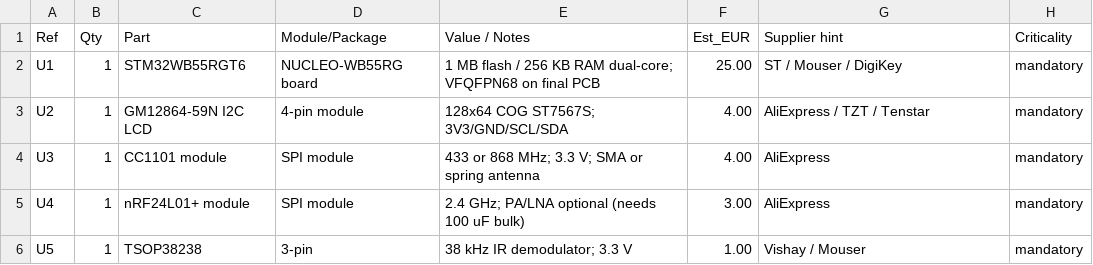
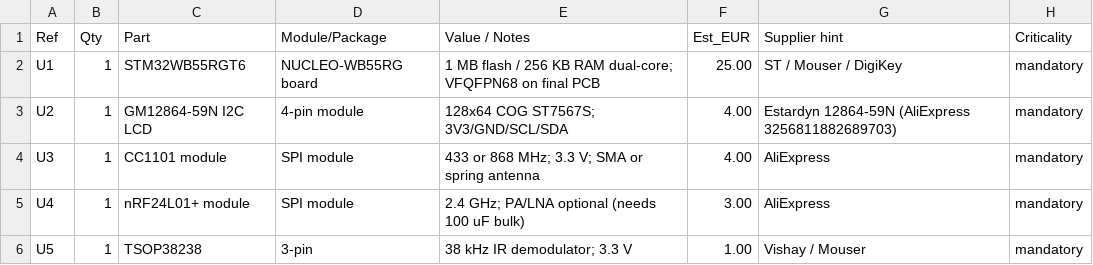
Before and after one commit to emotejeff-tech/momentum-wb55-custom-clone, a CSV file: hardware/BOM.csv, drawn as a sheet; only a part is shown.

Commit message:
Confirm Estardyn 12864-59N (AliExpress 3256811882689703) as the supported ST7567S unit
Records the exact unit this repo was checked against: 4-pin I2C, 128x64, ST7567S, 3.3V, hard-wired backlight. No driver change needed; defaults and address auto-detection already cover it. Adds the listing and Estardyn model data to docs/LCD_COMPATIBILITY.md and the BOM.

```diff
--- a/hardware/BOM.csv
+++ b/hardware/BOM.csv
@@ -2,3 +2,3 @@ Ref,Qty,Part,Module/Package,Value / Notes,Est_EUR,Supplier hint,Criticality
 U1,1,STM32WB55RGT6,NUCLEO-WB55RG board,1 MB flash / 256 KB RAM dual-core; VFQFPN68 on final PCB,25.00,ST / Mouser / DigiKey,mandatory
-U2,1,GM12864-59N I2C LCD,4-pin module,128x64 COG ST7567S; 3V3/GND/SCL/SDA,4.00,AliExpress / TZT / Tenstar,mandatory
+U2,1,GM12864-59N I2C LCD,4-pin module,128x64 COG ST7567S; 3V3/GND/SCL/SDA,4.00,Estardyn 12864-59N (AliExpress 3256811882689703),mandatory
 U3,1,CC1101 module,SPI module,433 or 868 MHz; 3.3 V; SMA or spring antenna,4.00,AliExpress,mandatory
```
Also changed, not shown: 2 other files.
